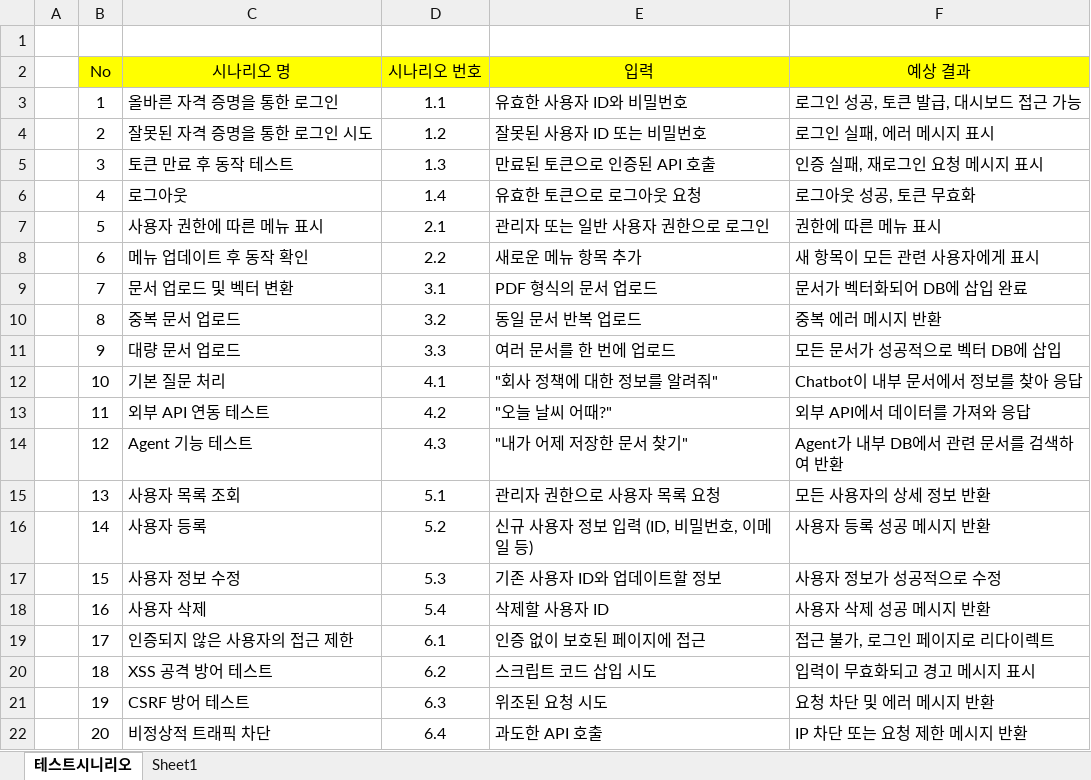
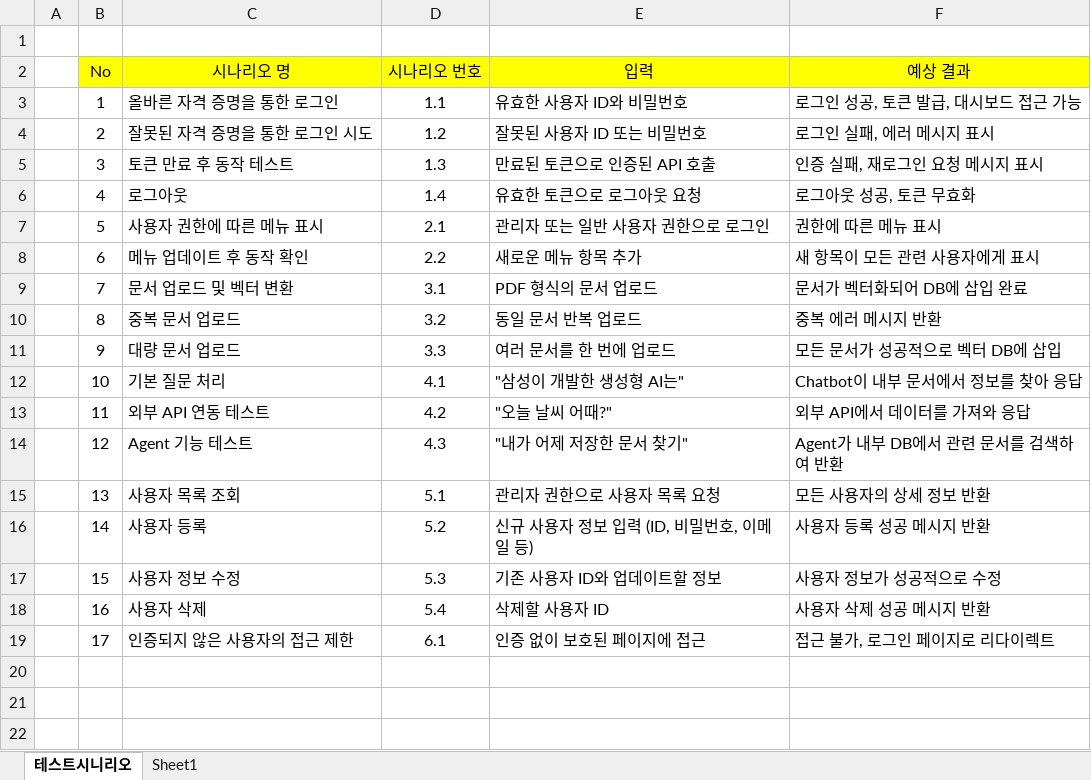
Before and after one commit to SKNETWORKS-FAMILY-AICAMP/SKN04-FINAL-5Team, an Excel workbook: 테스트시나리오.xlsx, sheet 테스트시니리오, drawn as a sheet; values as stored, in another font and other column widths than the file's, no borders; charts and pictures not drawn; the diff names each change by its address in the sheet, - before the commit and + after, or states it on an @@ line.

```diff
--- a/테스트시나리오.xlsx (sheet 테스트시니리오)
+++ b/테스트시나리오.xlsx (sheet 테스트시니리오)
-E12 (입력): "회사 정책에 대한 정보를 알려줘"
+E12 (입력): "삼성이 개발한 생성형 AI는"
-row 20:  | 18 | XSS 공격 방어 테스트 | 6.2 | 스크립트 코드 삽입 시도 | 입력이 무효화되고 경고 메시지 표시
-row 21:  | 19 | CSRF 방어 테스트 | 6.3 | 위조된 요청 시도 | 요청 차단 및 에러 메시지 반환
-row 22:  | 20 | 비정상적 트래픽 차단 | 6.4 | 과도한 API 호출 | IP 차단 또는 요청 제한 메시지 반환
```
Also changed, not shown: 1 other file.
